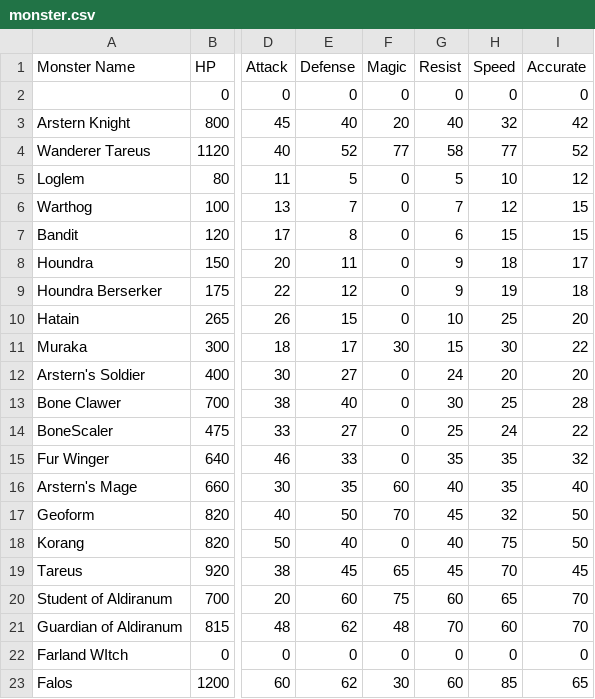
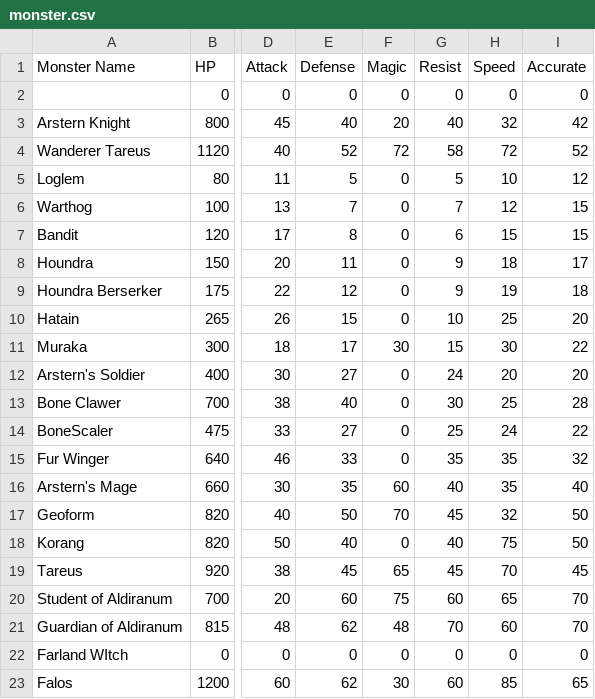
Before and after one commit to archiash/ActionPoint, a CSV file: Assets/StreamingAssets/monster.csv, drawn as a sheet; only a part is shown, gaps mark what is left out; the diff names each change by its address in the sheet, - before the commit and + after, or states it on an @@ line.

```diff
--- a/Assets/StreamingAssets/monster.csv
+++ b/Assets/StreamingAssets/monster.csv
-F4 (Magic): 77
+F4 (Magic): 72
-H4 (Speed): 77
+H4 (Speed): 72
```
Also changed, not shown: 21 other files.
